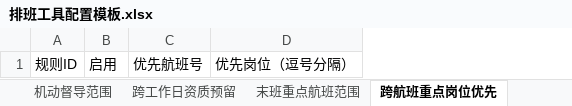
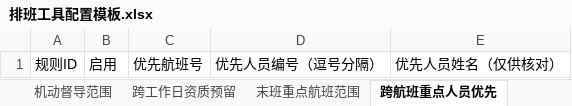
Before and after one commit to krc6666/autoschedule, an Excel workbook: public/template/排班工具配置模板.xlsx, sheet 跨航班重点人员优先, drawn as a sheet; values as stored, in another font and other column widths than the file's, no borders; removed rows and columns are numbered as before the commit, all else as after; the diff names each change by its address in the sheet, - before the commit and + after, or states it on an @@ line.

```diff
--- a/public/template/排班工具配置模板.xlsx (sheet 跨航班重点人员优先)
+++ b/public/template/排班工具配置模板.xlsx (sheet 跨航班重点人员优先)
-sheet tab: 跨航班重点岗位优先
+sheet tab: 跨航班重点人员优先
-column D, row 1: 优先岗位（逗号分隔）
+column D, row 1: 优先人员编号（逗号分隔）
+column E, row 1: 优先人员姓名（仅供核对）
```
Also changed, not shown: other sheet tabs, 52 other files.
